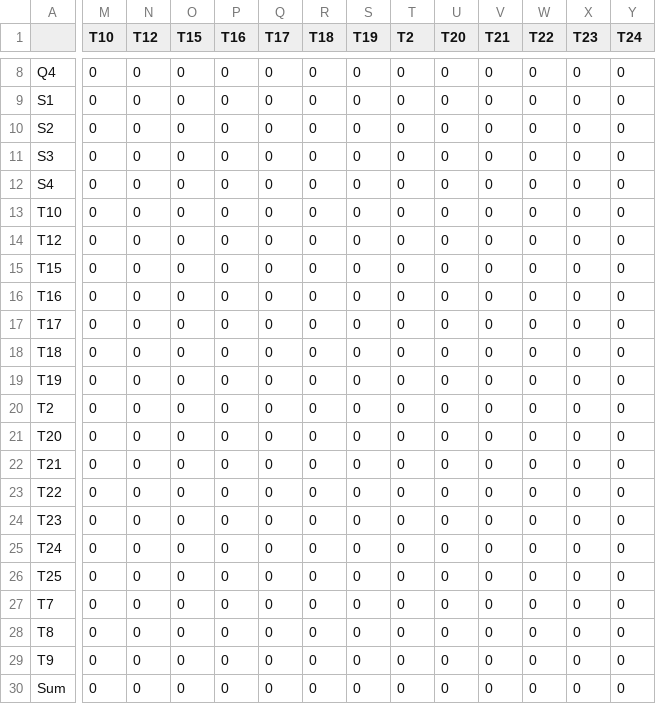
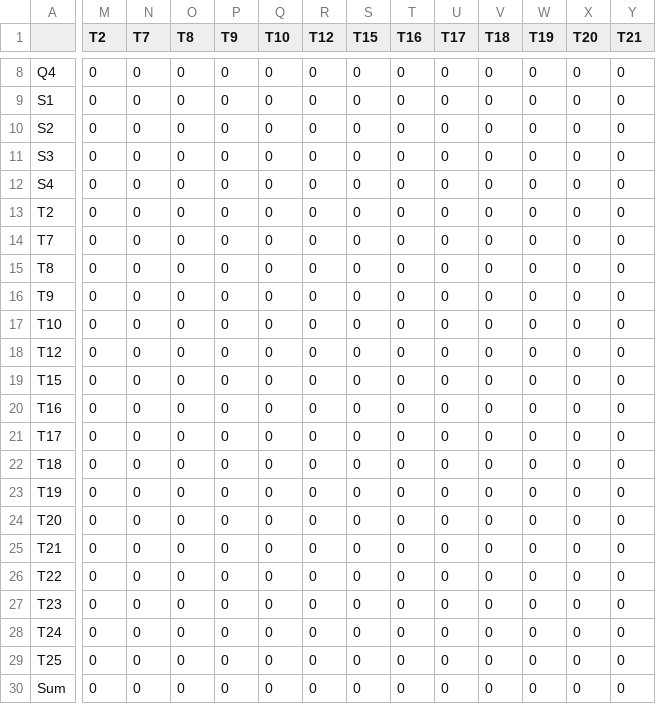
Before and after one commit to lek7518/TrapezoidalMaps, a CSV file: adjacency_matrix.csv, drawn as a sheet; only a part is shown, gaps mark what is left out; the diff covers the shown part only; the diff names each change by its address in the sheet, - before the commit and + after, or states it on an @@ line.

```diff
--- a/adjacency_matrix.csv
+++ b/adjacency_matrix.csv
-M1: T10
+M1: T2
-N1: T12
+N1: T7
-O1: T15
+O1: T8
-P1: T16
+P1: T9
-Q1: T17
+Q1: T10
-R1: T18
+R1: T12
-S1: T19
+S1: T15
-T1: T2
+T1: T16
-U1: T20
+U1: T17
-V1: T21
+V1: T18
-W1: T22
+W1: T19
-X1: T23
+X1: T20
-Y1: T24
+Y1: T21
@@ row 20 moved to row 13: T2 @@
@@ row 27 moved to row 14: T7 @@
@@ row 28 moved to row 15: T8 @@
@@ row 29 moved to row 16: T9 @@
```
Also changed, not shown: 4 edited cells elsewhere in this file, 11 other files.
